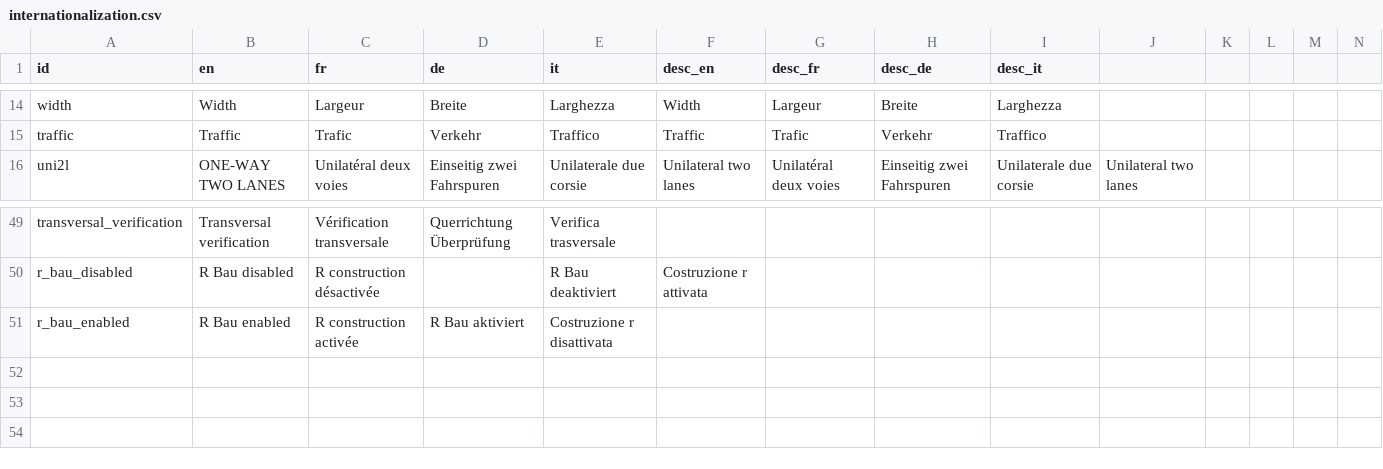
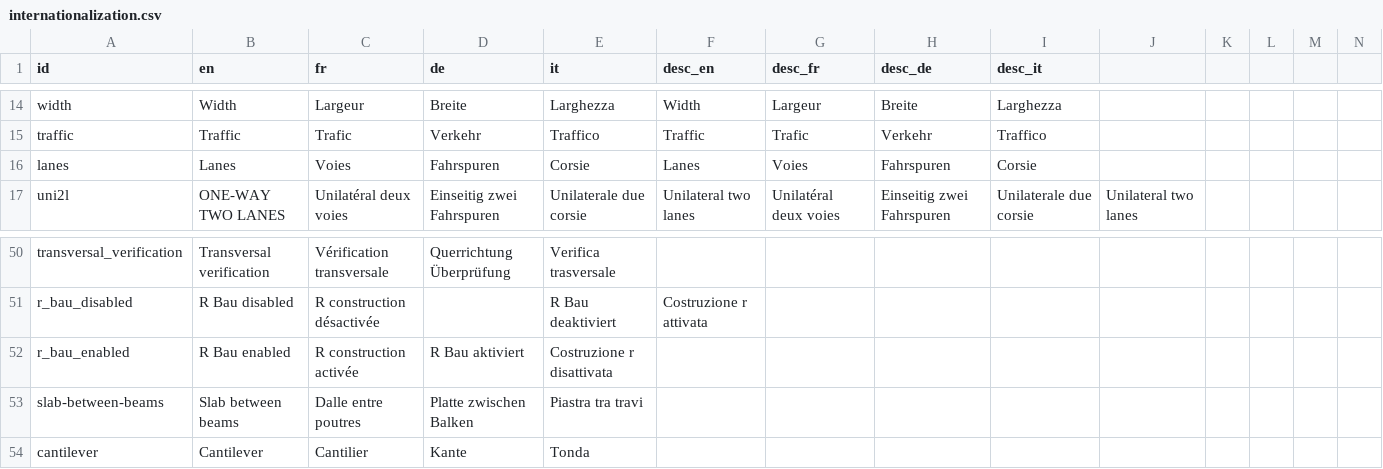
Before and after one commit to EPFL-ENAC/resslab-astra_82001, a CSV file: src/assets/data/internationalization.csv, drawn as a sheet; only a part is shown, gaps mark what is left out; rows hold the shown columns only; the diff names each change by its address in the sheet, - before the commit and + after, or states it on an @@ line.

```diff
--- a/src/assets/data/internationalization.csv
+++ b/src/assets/data/internationalization.csv
+row 16: lanes | Lanes | Voies | Fahrspuren | Corsie | Lanes | Voies | Fahrspuren | Corsie
+row 53: slab-between-beams | Slab between beams | Dalle entre poutres | Platte zwischen Balken | Piastra tra travi
+row 54: cantilever | Cantilever | Cantilier | Kante | Tonda
```
Also changed, not shown: 27 other files.
